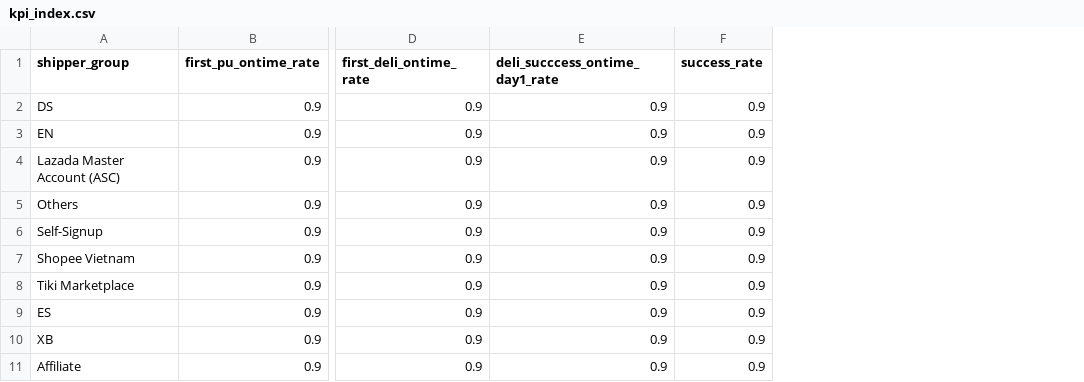
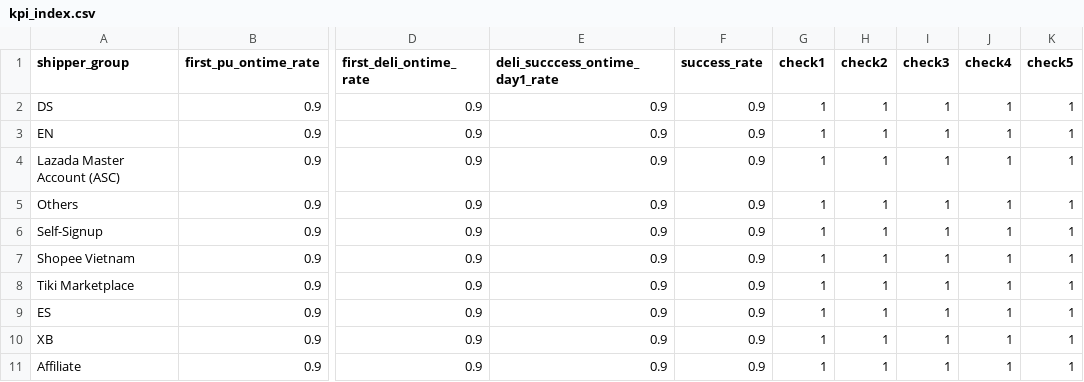
Before and after one commit to sangtrankt98/njv_capacity, a CSV file: capacity calculation/kpi_index.csv, drawn as a sheet; only a part is shown, gaps mark what is left out; the diff names each change by its address in the sheet, - before the commit and + after, or states it on an @@ line.

Commit message:
main

```diff
--- a/capacity calculation/kpi_index.csv
+++ b/capacity calculation/kpi_index.csv
+column G (check1), rows 2-11: all 1
+column H (check2), rows 2-11: all 1
+column I (check3), rows 2-11: all 1
+column J (check4), rows 2-11: all 1
+column K (check5), rows 2-11: all 1
```
